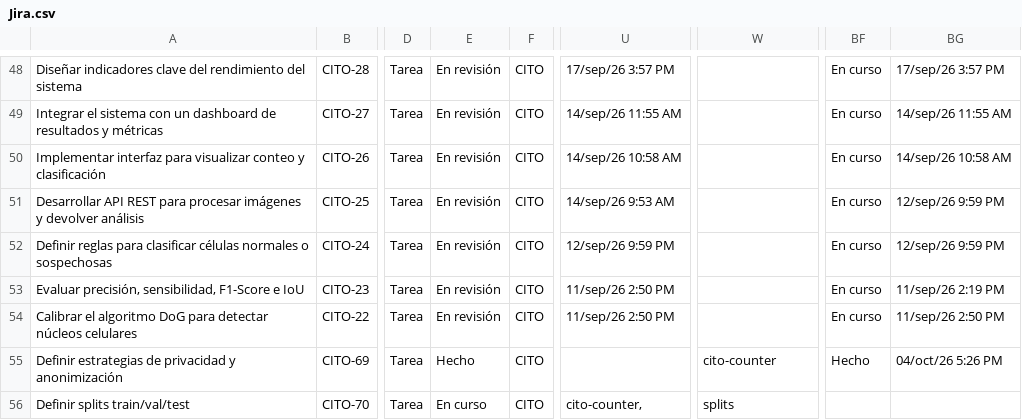
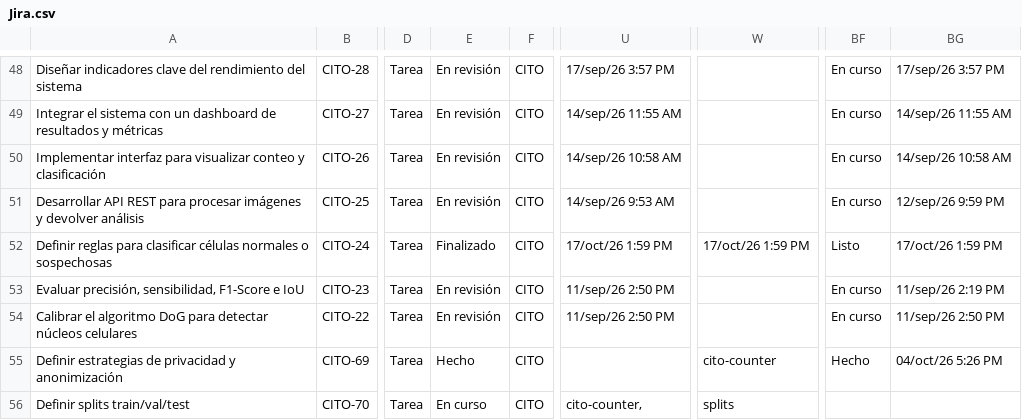
Before and after one commit to zowy4/CitoCounter-Proto, a CSV file: .github/Jira.csv, drawn as a sheet; only a part is shown, gaps mark what is left out; the diff names each change by its address in the sheet, - before the commit and + after, or states it on an @@ line.

```diff
--- a/.github/Jira.csv
+++ b/.github/Jira.csv
-E52: En revisión
+E52: Finalizado
-U52: 12/sep/26 9:59 PM
+U52: 17/oct/26 1:59 PM
-W52: (empty)
+W52: 17/oct/26 1:59 PM
-BF52: En curso
+BF52: Listo
-BG52: 12/sep/26 9:59 PM
+BG52: 17/oct/26 1:59 PM
```
Also changed, not shown: 2 other files.
